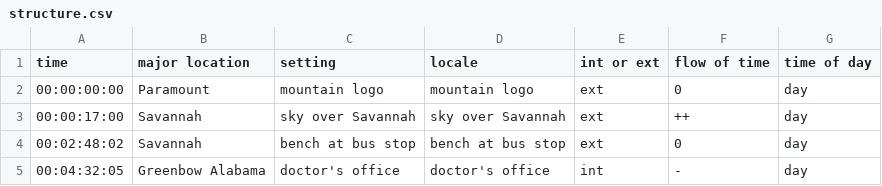
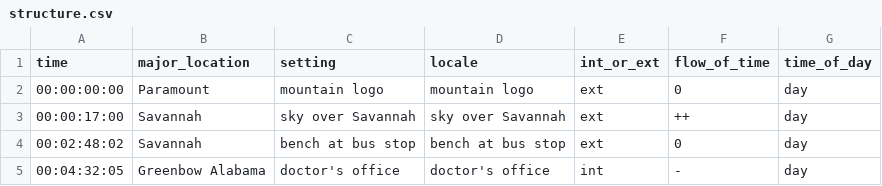
Before and after one commit to chrhaeusler/studyforrest-paper-locationannotation, a CSV file: data/structure.csv, drawn as a sheet; only a part is shown.

Commit message:
No spaces in header

```diff
--- a/data/structure.csv
+++ b/data/structure.csv
@@ -1,2 +1,2 @@
-time,major location,setting,locale,int or ext,flow of time,time of day
+time,major_location,setting,locale,int_or_ext,flow_of_time,time_of_day
 00:00:00:00,Paramount,mountain logo,mountain logo,ext,0,day
```
